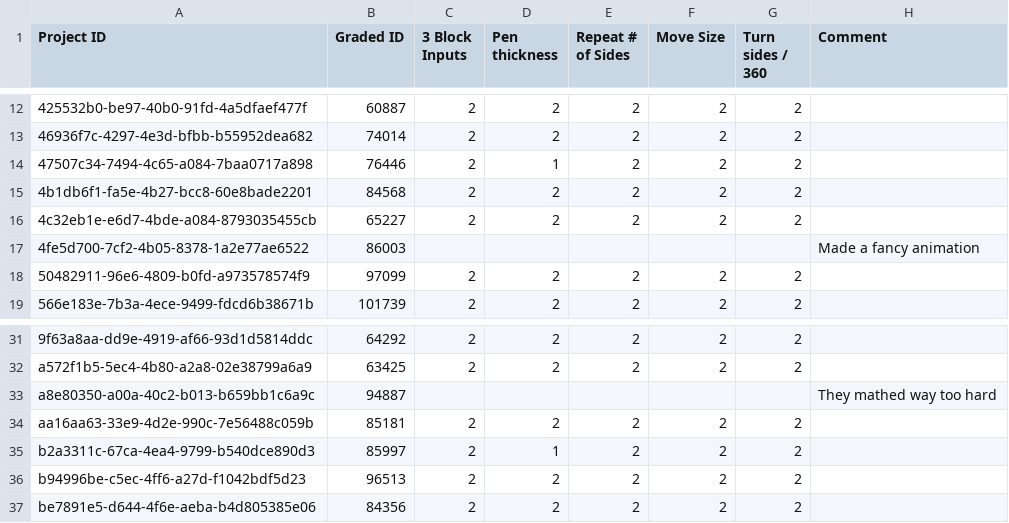
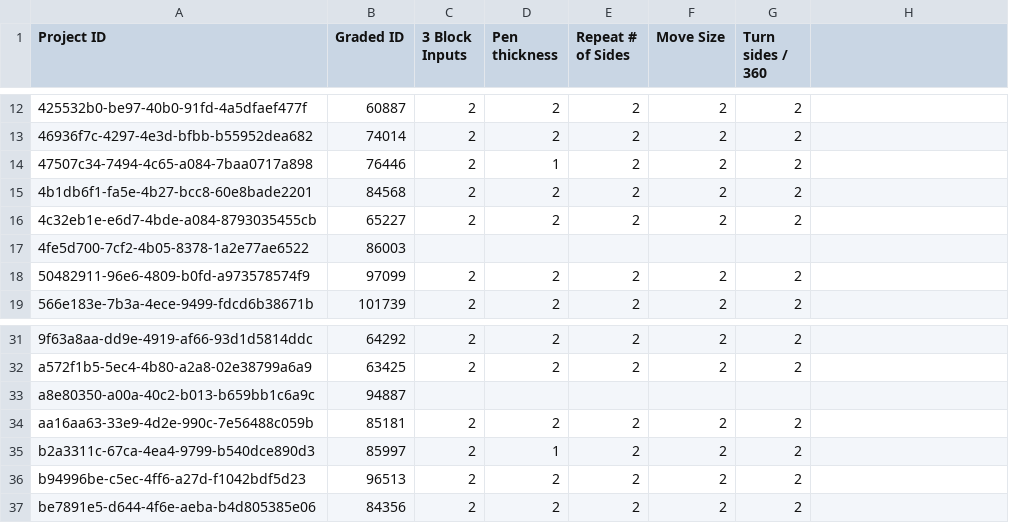
Before and after one commit to thomaswp/SourceCheck, a CSV file: data/csc200/spring2017/grades/polygonMakerLab.csv, drawn as a sheet; only a part is shown, gaps mark what is left out; the diff names each change by its address in the sheet, - before the commit and + after, or states it on an @@ line.

```diff
--- a/data/csc200/spring2017/grades/polygonMakerLab.csv
+++ b/data/csc200/spring2017/grades/polygonMakerLab.csv
-H1: Comment
+H1: (empty)
-H17: Made a fancy animation
+H17: (empty)
-H33: They mathed way too hard
+H33: (empty)
```
Also changed, not shown: data/csc200/spring2017/grades/guess1Lab.csv, data/csc200/spring2017/grades/guess3Lab.csv, 4 other files.
